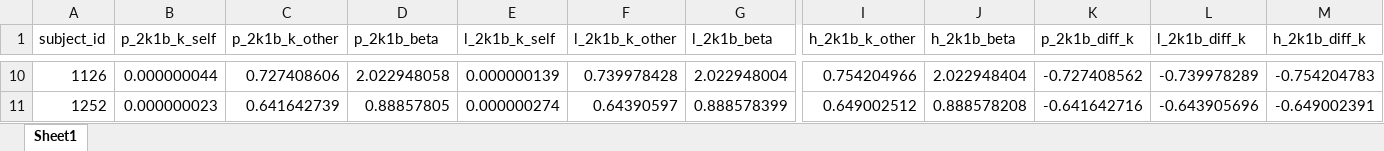
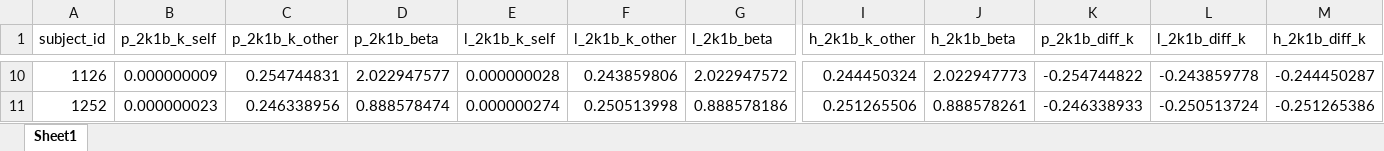
Before and after one commit to dgcerpa/GLMM, an Excel workbook: Comparacion/params_2k1b_all_families.xlsx, sheet Sheet1, drawn as a sheet; only a part is shown, gaps mark what is left out; values as stored, in another font and other column widths than the file's, no borders; the diff covers the shown part only; the diff names each change by its address in the sheet, - before the commit and + after, or states it on an @@ line.

```diff
--- a/Comparacion/params_2k1b_all_families.xlsx (sheet Sheet1)
+++ b/Comparacion/params_2k1b_all_families.xlsx (sheet Sheet1)
-B10 (p_2k1b_k_self): 0.000000044
+B10 (p_2k1b_k_self): 0.000000009
-C10 (p_2k1b_k_other): 0.727408606
+C10 (p_2k1b_k_other): 0.254744831
-D10 (p_2k1b_beta): 2.022948058
+D10 (p_2k1b_beta): 2.022947577
-E10 (l_2k1b_k_self): 0.000000139
+E10 (l_2k1b_k_self): 0.000000028
-F10 (l_2k1b_k_other): 0.739978428
+F10 (l_2k1b_k_other): 0.243859806
-G10 (l_2k1b_beta): 2.022948004
+G10 (l_2k1b_beta): 2.022947572
-I10 (h_2k1b_k_other): 0.754204966
+I10 (h_2k1b_k_other): 0.244450324
-J10 (h_2k1b_beta): 2.022948404
+J10 (h_2k1b_beta): 2.022947773
-K10 (p_2k1b_diff_k): -0.727408562
+K10 (p_2k1b_diff_k): -0.254744822
-L10 (l_2k1b_diff_k): -0.739978289
+L10 (l_2k1b_diff_k): -0.243859778
-M10 (h_2k1b_diff_k): -0.754204783
+M10 (h_2k1b_diff_k): -0.244450287
-C11 (p_2k1b_k_other): 0.641642739
+C11 (p_2k1b_k_other): 0.246338956
-D11 (p_2k1b_beta): 0.88857805
+D11 (p_2k1b_beta): 0.888578474
-F11 (l_2k1b_k_other): 0.64390597
+F11 (l_2k1b_k_other): 0.250513998
-G11 (l_2k1b_beta): 0.888578399
+G11 (l_2k1b_beta): 0.888578186
-I11 (h_2k1b_k_other): 0.649002512
+I11 (h_2k1b_k_other): 0.251265506
-J11 (h_2k1b_beta): 0.888578208
+J11 (h_2k1b_beta): 0.888578261
-K11 (p_2k1b_diff_k): -0.641642716
+K11 (p_2k1b_diff_k): -0.246338933
-L11 (l_2k1b_diff_k): -0.643905696
+L11 (l_2k1b_diff_k): -0.250513724
-M11 (h_2k1b_diff_k): -0.649002391
+M11 (h_2k1b_diff_k): -0.251265386
```
Also changed, not shown: 919 edited cells elsewhere in this sheet, 9 other files.
